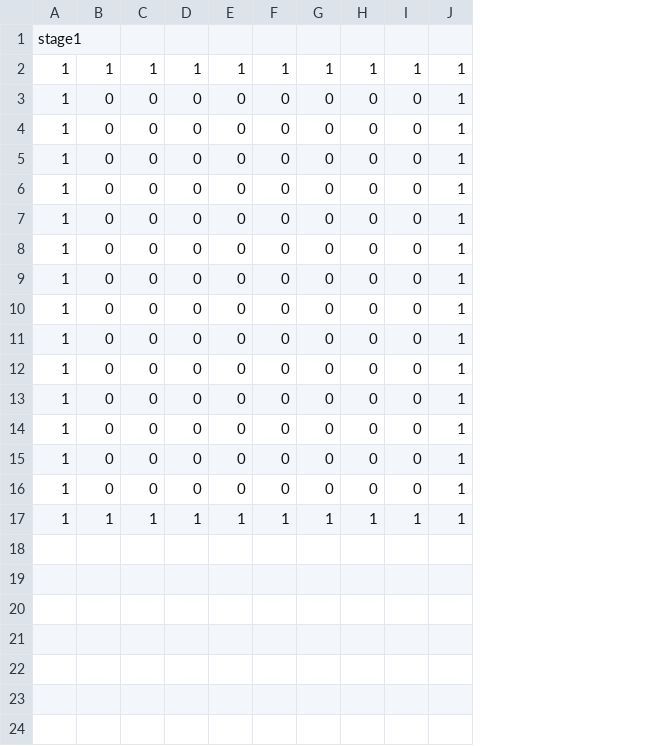
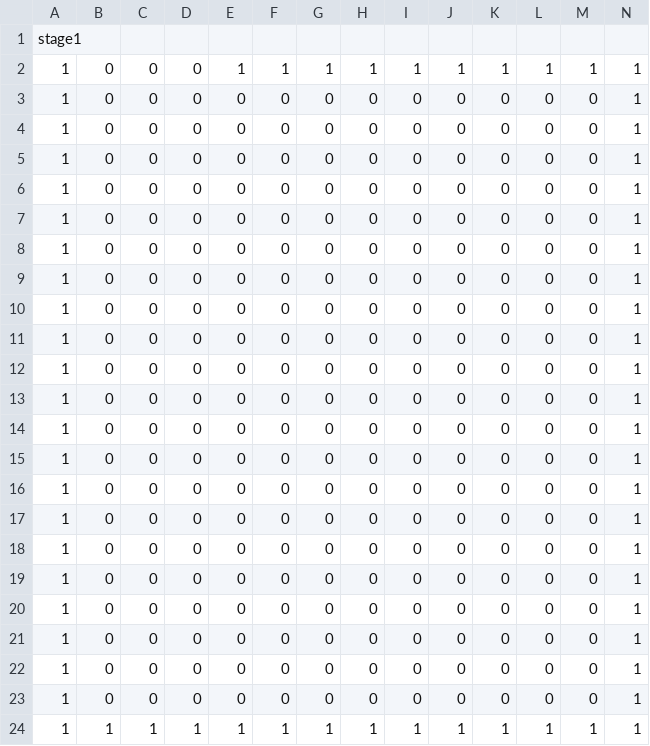
Before and after one commit to MorimotoMizuki/Cave_Dive, a CSV file: Assets/Resources/Rock_MapData.csv, drawn as a sheet; the diff names each change by its address in the sheet, - before the commit and + after, or states it on an @@ line.

```diff
--- a/Assets/Resources/Rock_MapData.csv
+++ b/Assets/Resources/Rock_MapData.csv
+column J, row 2: 1; rows 10-24: 0 | 0 | 0 | 0 | 0 | 0 | 0 | 0 | 0 | 0 | 0 | 0 | 0 | 0 | 1
+column K, row 2: 1; rows 10-24: 0 | 0 | 0 | 0 | 0 | 0 | 0 | 0 | 0 | 0 | 0 | 0 | 0 | 0 | 1
+column L, row 2: 1; rows 10-24: 0 | 0 | 0 | 0 | 0 | 0 | 0 | 0 | 0 | 0 | 0 | 0 | 0 | 0 | 1
+column M, row 2: 1; rows 10-24: 0 | 0 | 0 | 0 | 0 | 0 | 0 | 0 | 0 | 0 | 0 | 0 | 0 | 0 | 1
-B2: 1
+B2: 0
-C2: 1
+C2: 0
-D2: 1
+D2: 0
+row 3: 1 | 0 | 0 | 0 | 0 | 0 | 0 | 0 | 0 | 0 | 0 | 0 | 0 | 1
+row 4: 1 | 0 | 0 | 0 | 0 | 0 | 0 | 0 | 0 | 0 | 0 | 0 | 0 | 1
+row 5: 1 | 0 | 0 | 0 | 0 | 0 | 0 | 0 | 0 | 0 | 0 | 0 | 0 | 1
+row 6: 1 | 0 | 0 | 0 | 0 | 0 | 0 | 0 | 0 | 0 | 0 | 0 | 0 | 1
+row 7: 1 | 0 | 0 | 0 | 0 | 0 | 0 | 0 | 0 | 0 | 0 | 0 | 0 | 1
+row 8: 1 | 0 | 0 | 0 | 0 | 0 | 0 | 0 | 0 | 0 | 0 | 0 | 0 | 1
+row 9: 1 | 0 | 0 | 0 | 0 | 0 | 0 | 0 | 0 | 0 | 0 | 0 | 0 | 1
```
Also changed, not shown: 11 other files.
